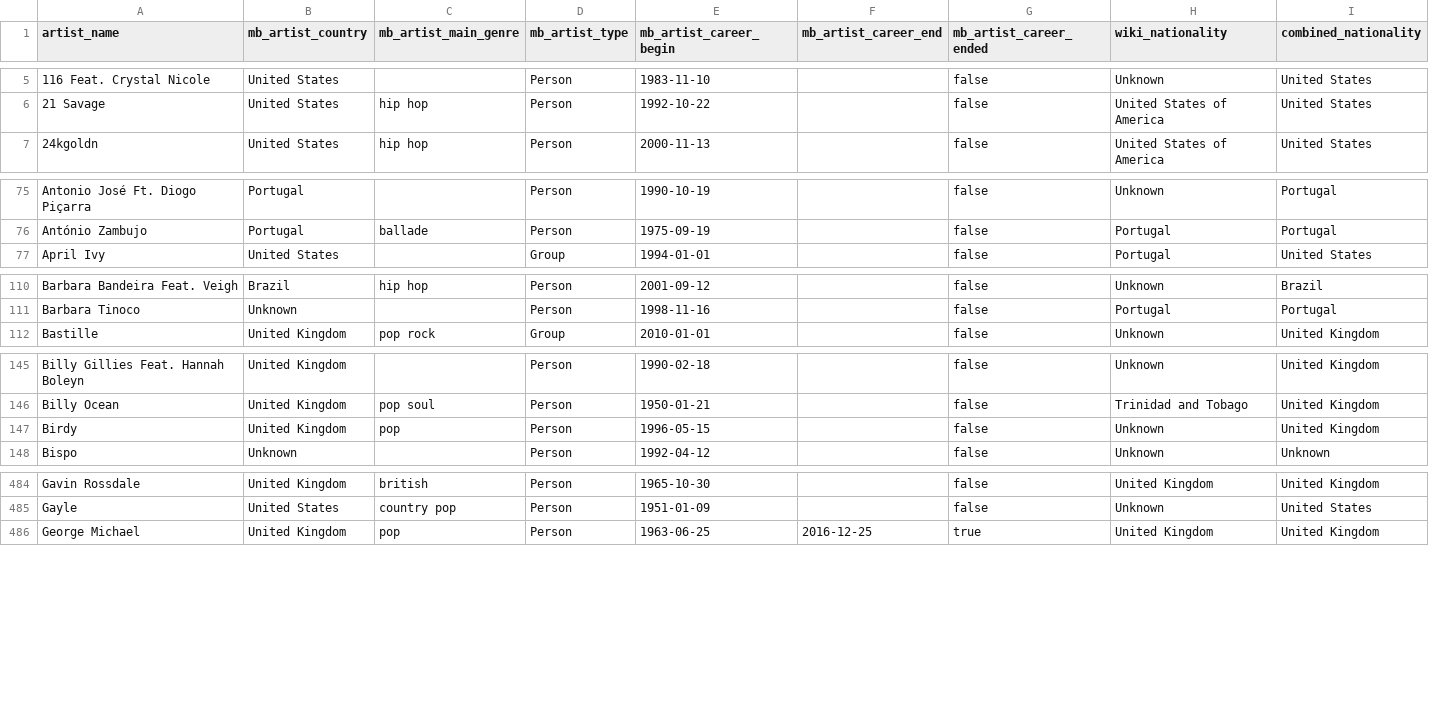
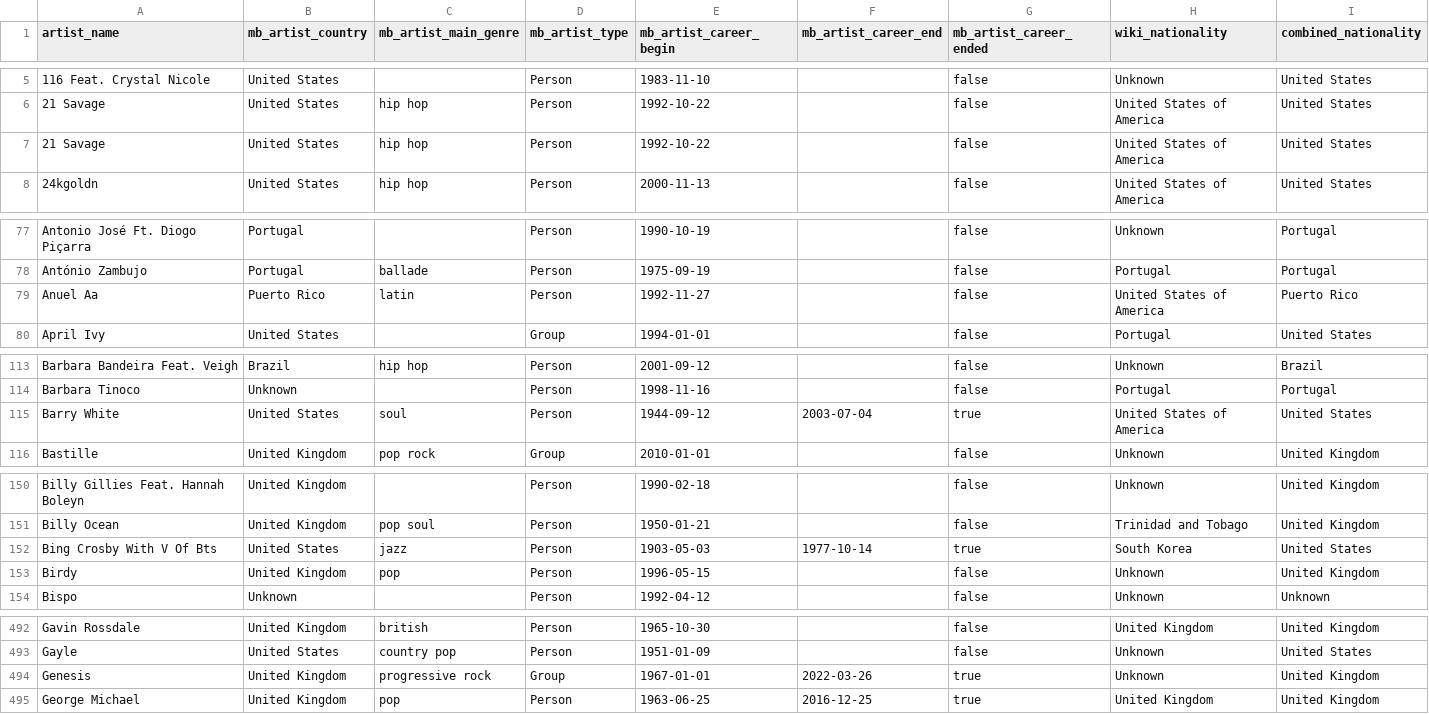
Before and after one commit to Tyainss/portuguese-radio-analysis, a CSV file: transform_folder/artist_info.csv, drawn as a sheet; only a part is shown, gaps mark what is left out; the diff covers the shown part only.

```diff
--- a/transform_folder/artist_info.csv
+++ b/transform_folder/artist_info.csv
@@ -6,2 +6,3 @@ artist_name,mb_artist_country,mb_artist_main_genre,mb_artist_type,mb_artist_care
 21 Savage,United States,hip hop,Person,1992-10-22,,false,United States of America,United States
+21 Savage ,United States,hip hop,Person,1992-10-22,,false,United States of America,United States
 24kgoldn,United States,hip hop,Person,2000-11-13,,false,United States of America,United States
@@ -76,2 +78,3 @@ Antonio José Ft. Diogo Piçarra,Portugal,"",Person,1990-10-19,,false,Unknown,Po
 António Zambujo,Portugal,ballade,Person,1975-09-19,,false,Portugal,Portugal
+Anuel Aa ,Puerto Rico,latin,Person,1992-11-27,,false,United States of America,Puerto Rico
 April Ivy,United States,"",Group,1994-01-01,,false,Portugal,United States
@@ -111,2 +114,3 @@ Barbara Bandeira Feat. Veigh,Brazil,hip hop,Person,2001-09-12,,false,Unknown,Bra
 Barbara Tinoco,Unknown,"",Person,1998-11-16,,false,Portugal,Portugal
+Barry White,United States,soul,Person,1944-09-12,2003-07-04,true,United States of America,United States
 Bastille,United Kingdom,pop rock,Group,2010-01-01,,false,Unknown,United Kingdom
@@ -146,2 +151,3 @@ Billy Gillies Feat. Hannah Boleyn,United Kingdom,"",Person,1990-02-18,,false,Unk
 Billy Ocean,United Kingdom,pop soul,Person,1950-01-21,,false,Trinidad and Tobago,United Kingdom
+Bing Crosby With V Of Bts,United States,jazz,Person,1903-05-03,1977-10-14,true,South Korea,United States
 Birdy,United Kingdom,pop,Person,1996-05-15,,false,Unknown,United Kingdom
@@ -485,2 +493,3 @@ Gavin Rossdale,United Kingdom,british,Person,1965-10-30,,false,United Kingdom,Un
 Gayle,United States,country pop,Person,1951-01-09,,false,Unknown,United States
+Genesis,United Kingdom,progressive rock,Group,1967-01-01,2022-03-26,true,Unknown,United Kingdom
 George Michael,United Kingdom,pop,Person,1963-06-25,2016-12-25,true,United Kingdom,United Kingdom
```
Also changed, not shown: 11 added rows elsewhere in this file, extract_folder/lyrics_info_extract.csv, extract_folder/musicbrainz_info_extract.csv, 7 other files.
